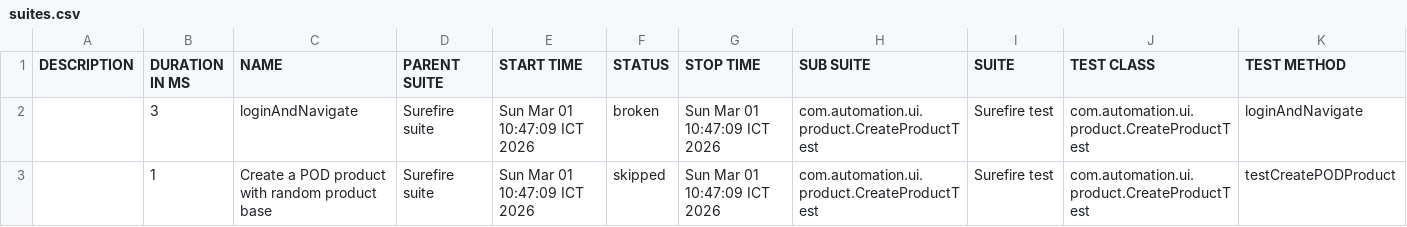
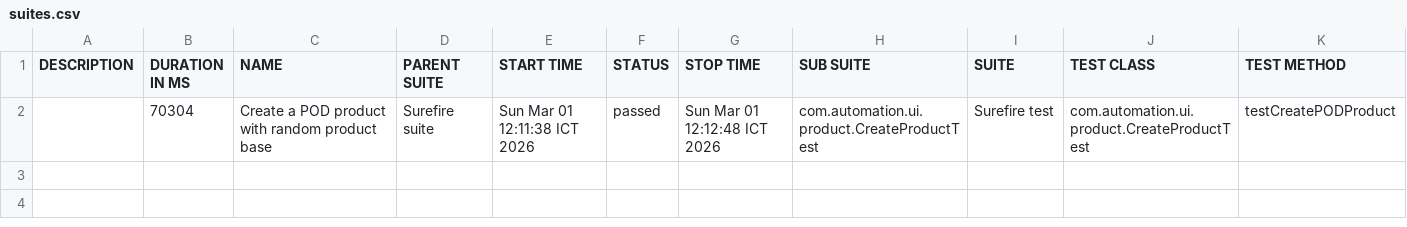
Before and after one commit to VoHoaiNam20194632-01/JavaProjects, a CSV file: data/suites.csv, drawn as a sheet.

```diff
--- a/data/suites.csv
+++ b/data/suites.csv
@@ -1,3 +1,2 @@
 "DESCRIPTION","DURATION IN MS","NAME","PARENT SUITE","START TIME","STATUS","STOP TIME","SUB SUITE","SUITE","TEST CLASS","TEST METHOD"
-"","3","loginAndNavigate","Surefire suite","Sun Mar 01 10:47:09 ICT 2026","broken","Sun Mar 01 10:47:09 ICT 2026","com.automation.ui.product.CreateProductTest","Surefire test","com.automation.ui.product.CreateProductTest","loginAndNavigate"
-"","1","Create a POD product with random product base","Surefire suite","Sun Mar 01 10:47:09 ICT 2026","skipped","Sun Mar 01 10:47:09 ICT 2026","com.automation.ui.product.CreateProductTest","Surefire test","com.automation.ui.product.CreateProductTest","testCreatePODProduct"
+"","70304","Create a POD product with random product base","Surefire suite","Sun Mar 01 12:11:38 ICT 2026","passed","Sun Mar 01 12:12:48 ICT 2026","com.automation.ui.product.CreateProductTest","Surefire test","com.automation.ui.product.CreateProductTest","testCreatePODProduct"
```
Also changed, not shown: 30 other files.
